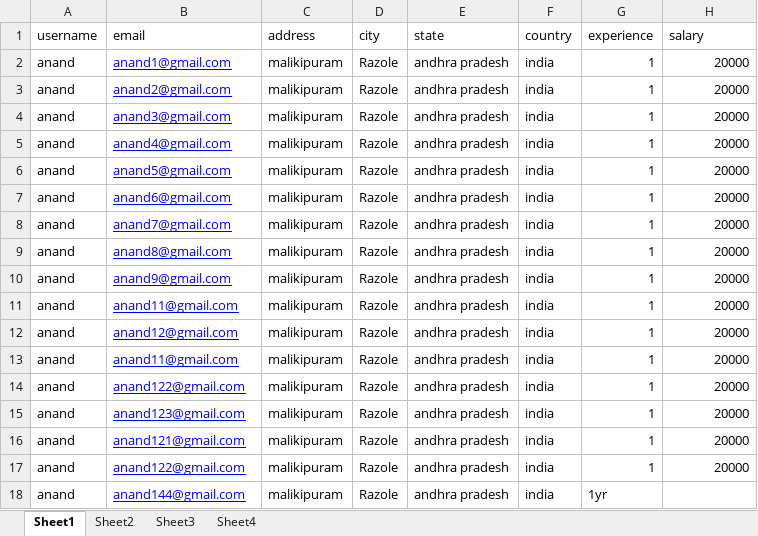
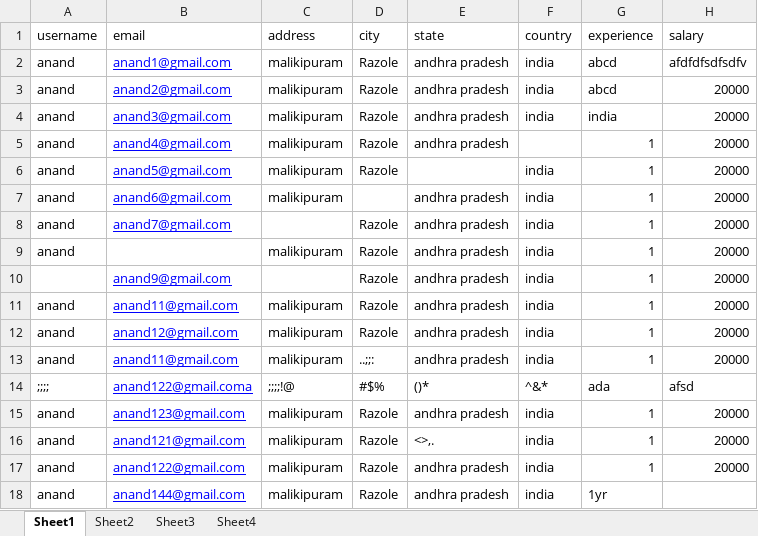
Before and after one commit to lucifer-web-tech/job-portal, an Excel workbook: jobs.xlsx, sheet Sheet1, drawn as a sheet; only a part is shown; values as stored, in another font and other column widths than the file's, no borders; removed rows and columns are numbered as before the commit, all else as after; the diff names each change by its address in the sheet, - before the commit and + after, or states it on an @@ line.

Commit message:
change in data

```diff
--- a/jobs.xlsx (sheet Sheet1)
+++ b/jobs.xlsx (sheet Sheet1)
-G2:G3 (experience): 1
+G2:G3 (experience): abcd
-H2 (salary): 20000
+H2 (salary): afdfdfsdfsdfv
-G4 (experience): 1
+G4 (experience): india
-F5 (country): india
+F5 (country): (empty)
-E6 (state): andhra pradesh
+E6 (state): (empty)
-D7 (city): Razole
+D7 (city): (empty)
-C8 (address): malikipuram
+C8 (address): (empty)
-B9 (email): anand8@gmail.com
+B9 (email): (empty)
-A10 (username): anand
+A10 (username): (empty)
-C10 (address): malikipuram
+C10 (address): (empty)
-D13 (city): Razole
+D13 (city): ..;;:
-row 14: anand | anand122@gmail.com | malikipuram | Razole | andhra pradesh | india | 1 | 20000
+row 14: ;;;; | anand122@gmail.coma | ;;;;!@ | #$% | ()* | ^&* | ada | afsd
-E16 (state): andhra pradesh
+E16 (state): <>,.
```
